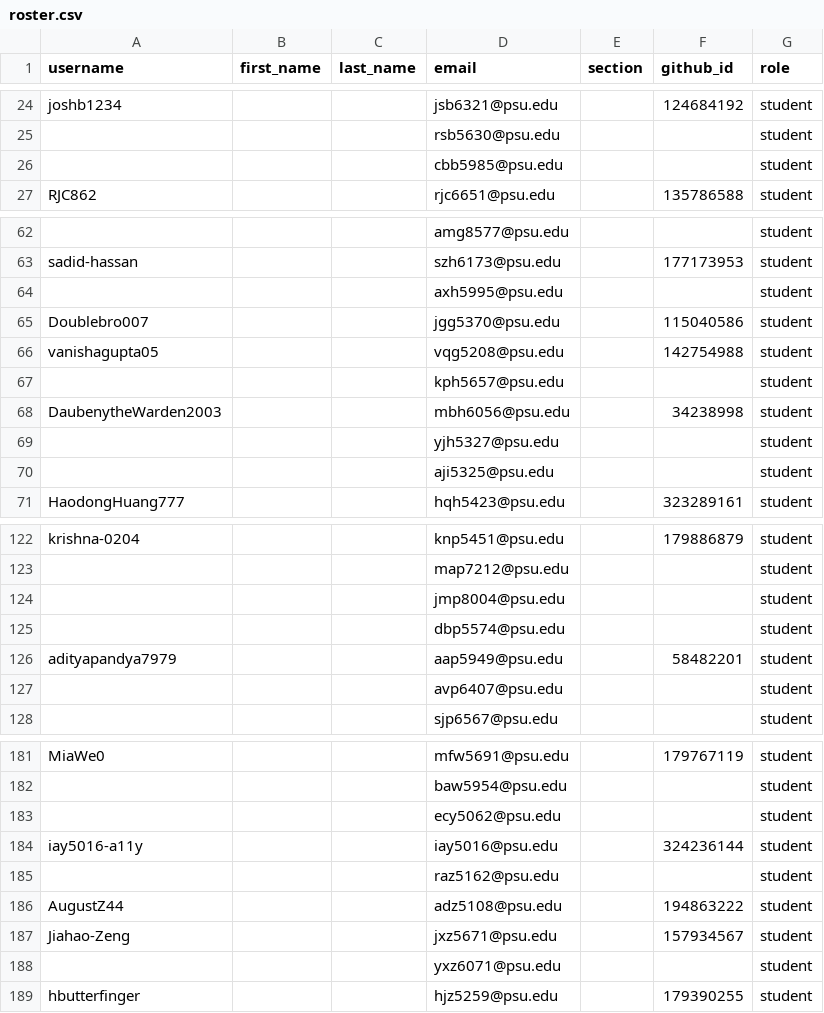
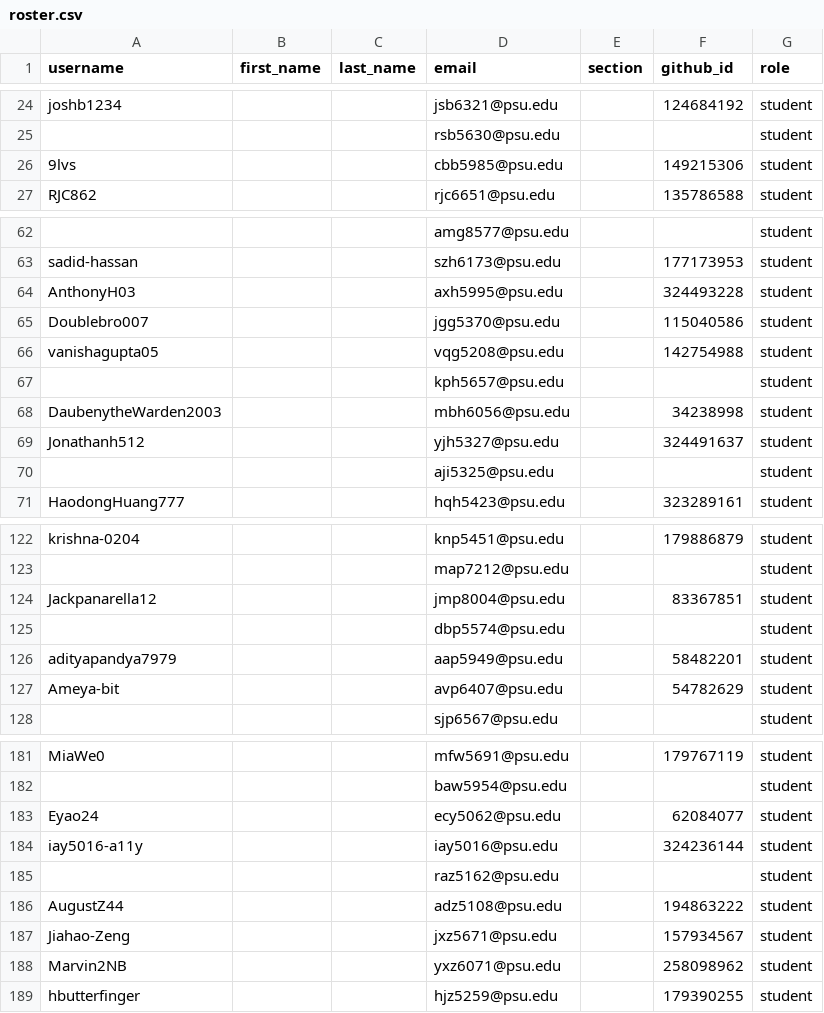
Before and after one commit to cmpsc473-fall2026/classroom50, a CSV file: cmpsc-473-fall-2026/roster.csv, drawn as a sheet; only a part is shown, gaps mark what is left out; the diff covers the shown part only; the diff names each change by its address in the sheet, - before the commit and + after, or states it on an @@ line.

Commit message:
[Classroom 50] Sync roster from teams: cmpsc-473-fall-2026

```diff
--- a/cmpsc-473-fall-2026/roster.csv
+++ b/cmpsc-473-fall-2026/roster.csv
-A26 (username): (empty)
+A26 (username): 9lvs
-F26 (github_id): (empty)
+F26 (github_id): 149215306
-A64 (username): (empty)
+A64 (username): AnthonyH03
-F64 (github_id): (empty)
+F64 (github_id): 324493228
-A69 (username): (empty)
+A69 (username): Jonathanh512
-F69 (github_id): (empty)
+F69 (github_id): 324491637
-A124 (username): (empty)
+A124 (username): Jackpanarella12
-F124 (github_id): (empty)
+F124 (github_id): 83367851
-A127 (username): (empty)
+A127 (username): Ameya-bit
-F127 (github_id): (empty)
+F127 (github_id): 54782629
-A183 (username): (empty)
+A183 (username): Eyao24
-F183 (github_id): (empty)
+F183 (github_id): 62084077
-A188 (username): (empty)
+A188 (username): Marvin2NB
-F188 (github_id): (empty)
+F188 (github_id): 258098962
```
Also changed, not shown: 10 edited cells elsewhere in this file.
